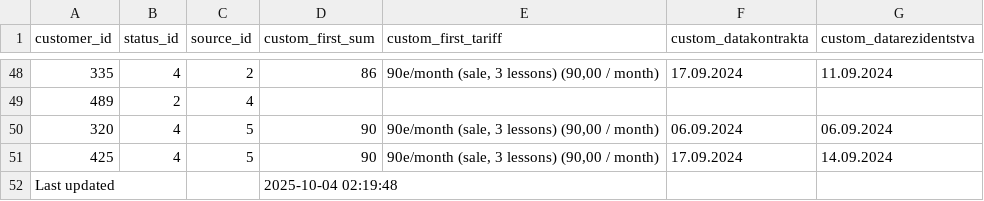
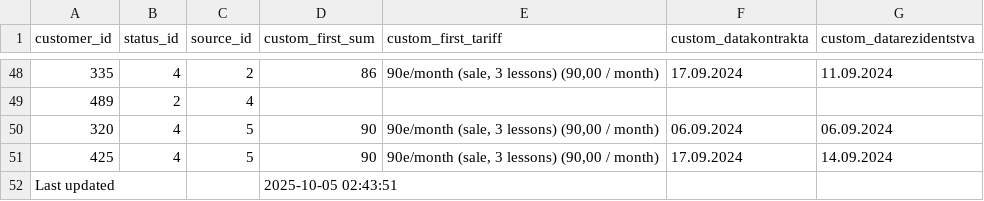
Before and after one commit to ifpfptatmc/KO_alfacrm_data, a CSV file: customers_statuses_sources.csv, drawn as a sheet; only a part is shown, gaps mark what is left out.

```diff
--- a/customers_statuses_sources.csv
+++ b/customers_statuses_sources.csv
@@ -51,2 +51,2 @@ customer_id,status_id,source_id,custom_first_sum,custom_first_tariff,custom_data
 425,4,5,90,"90e/month (sale, 3 lessons) (90,00 / month)",17.09.2024,14.09.2024
-Last updated,,,2025-10-04 02:19:48,,,
+Last updated,,,2025-10-05 02:43:51,,,
```
Also changed, not shown: leads_history_changes.csv, leads_statuses_sources.csv, 1 other file.
